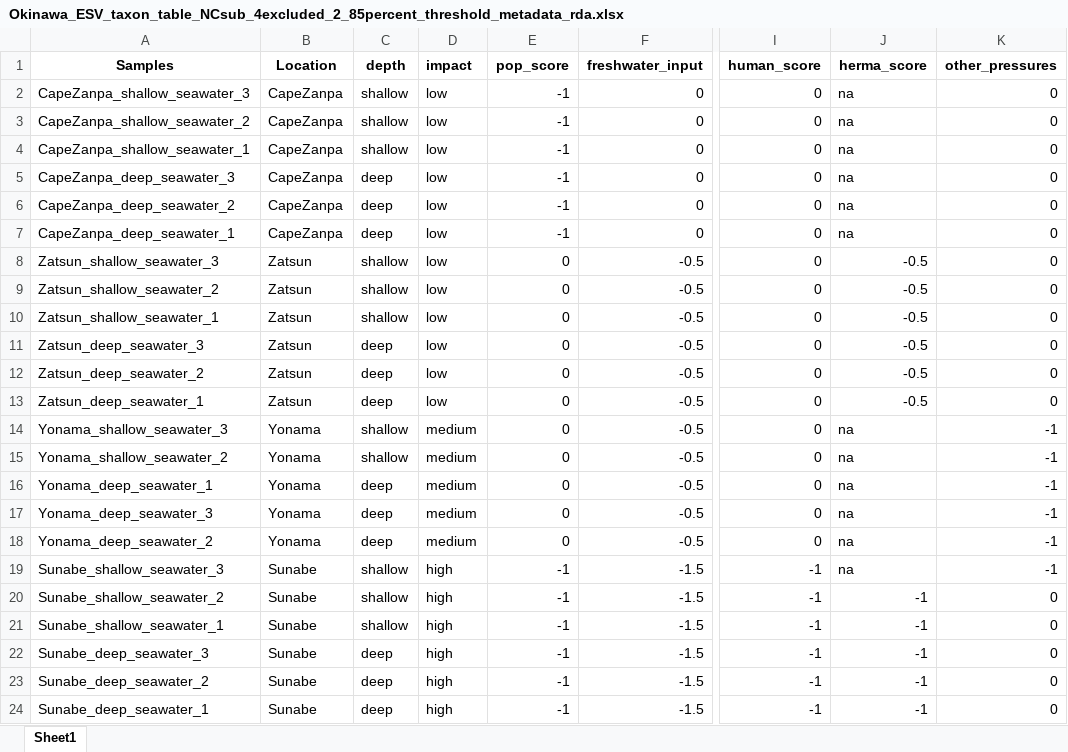
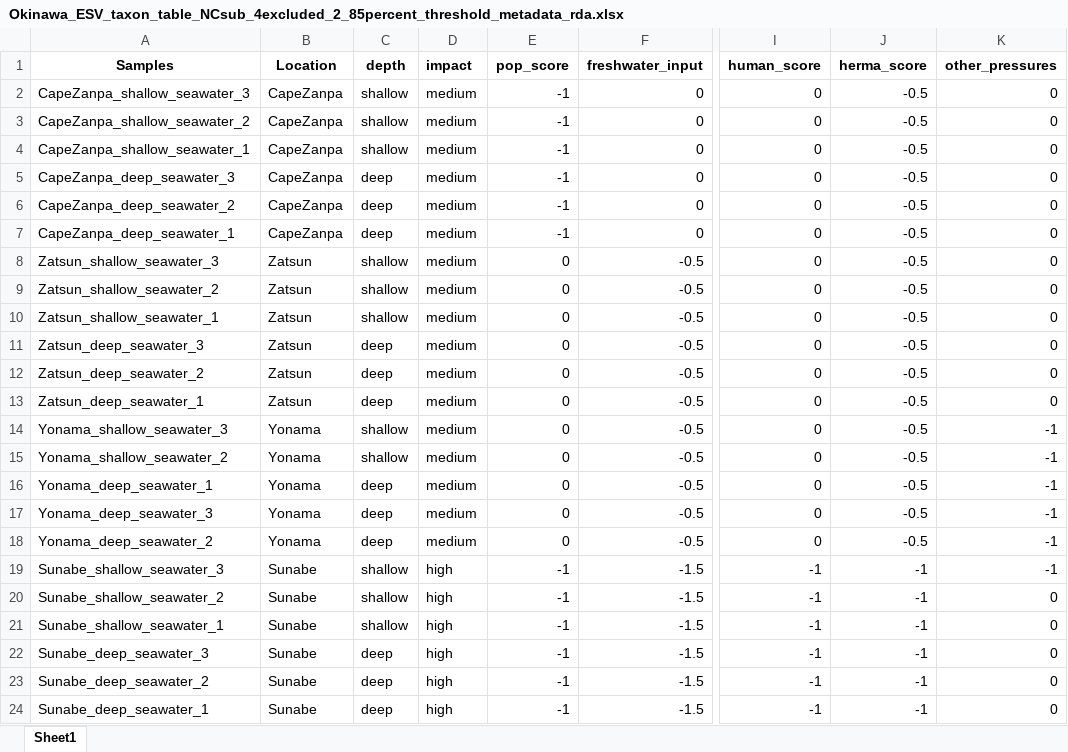
Before and after one commit to CCampanini/Campanini_Gosser_et_al-Effective_combination_reef_monitoring_Okinawa_metabarcoding, an Excel workbook: Multi-taxa_data/eDNA/2-Clean_data/Okinawa_ESV_taxon_table_NCsub_4excluded_2_85percent_threshold_metadata_rda.xlsx, sheet Sheet1, drawn as a sheet; only a part is shown, gaps mark what is left out; values as stored, in another font and other column widths than the file's, no borders; the diff covers the shown part only; the diff names each change by its address in the sheet, - before the commit and + after, or states it on an @@ line.

Commit message:
Correction of pressure level
- za + zp : low to medium
- mi: medium to high
- replaced NA w/ actual herm_cover values

```diff
--- a/Multi-taxa_data/eDNA/2-Clean_data/Okinawa_ESV_taxon_table_NCsub_4excluded_2_85percent_threshold_metadata_rda.xlsx (sheet Sheet1)
+++ b/Multi-taxa_data/eDNA/2-Clean_data/Okinawa_ESV_taxon_table_NCsub_4excluded_2_85percent_threshold_metadata_rda.xlsx (sheet Sheet1)
-D2:D13 (impact): low
+D2:D13 (impact): medium
-J2:J7 (herma_score): na
+J2:J7 (herma_score): -0.5
-J14:J18 (herma_score): na
+J14:J18 (herma_score): -0.5
-J19 (herma_score): na
+J19 (herma_score): -1
```
Also changed, not shown: 60 edited cells elsewhere in this sheet.
